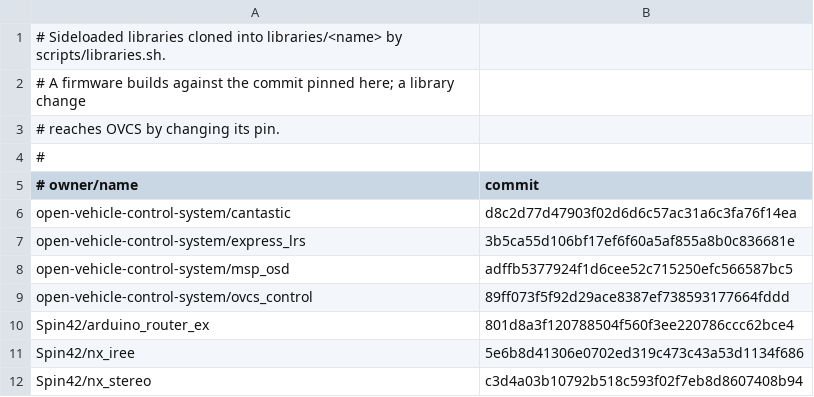
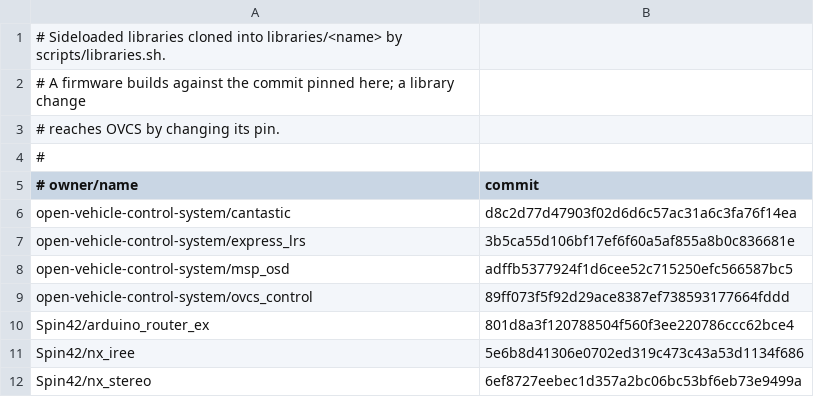
Before and after one commit to open-vehicle-control-system/ovcs, a TSV file: scripts/libraries.tsv, drawn as a sheet.

```diff
--- a/scripts/libraries.tsv
+++ b/scripts/libraries.tsv
@@ -11,2 +11,2 @@ Spin42/arduino_router_ex	801d8a3f120788504f560f3ee220786ccc62bce4
 Spin42/nx_iree	5e6b8d41306e0702ed319c473c43a53d1134f686
-Spin42/nx_stereo	c3d4a03b10792b518c593f02f7eb8d8607408b94
+Spin42/nx_stereo	6ef8727eebec1d357a2bc06bc53bf6eb73e9499a
```
Also changed, not shown: 5 other files.
